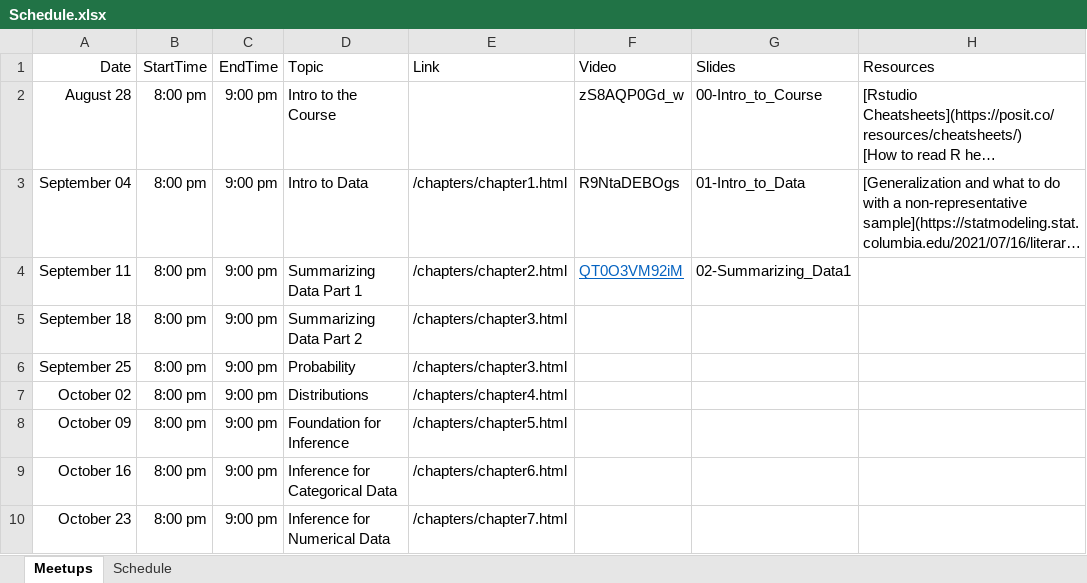
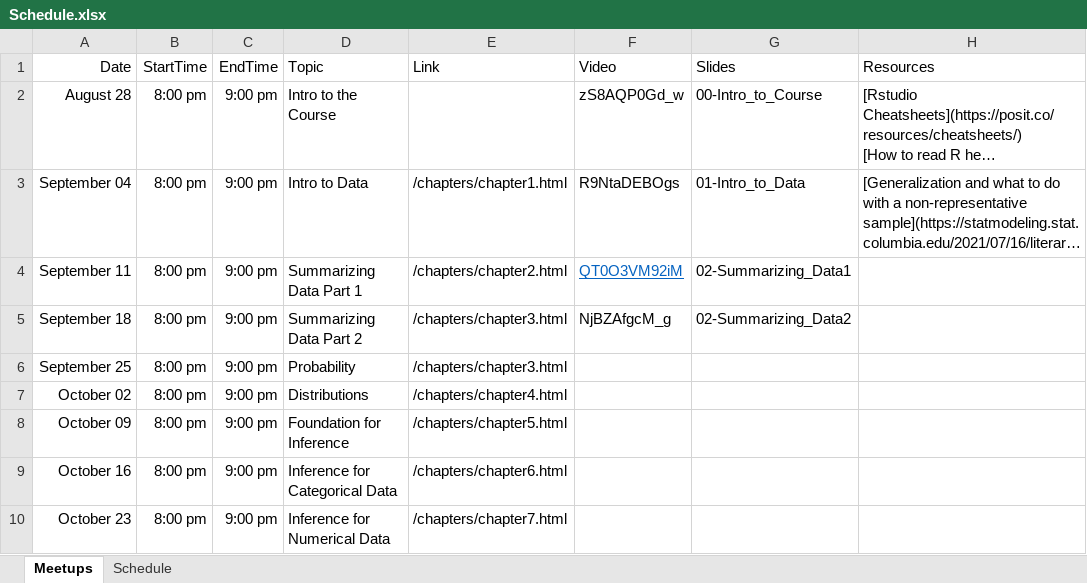
Before and after one commit to jbryer/DATA606Fall2024, an Excel workbook: Schedule.xlsx, sheet Meetups, drawn as a sheet; only a part is shown; long unchanged cells end in …; values as stored, in another font and other column widths than the file's, no borders; the diff names each change by its address in the sheet, - before the commit and + after, or states it on an @@ line.

Commit message:
Added meetup.

```diff
--- a/Schedule.xlsx (sheet Meetups)
+++ b/Schedule.xlsx (sheet Meetups)
-F5 (Video): (empty)
+F5 (Video): NjBZAfgcM_g
-G5 (Slides): (empty)
+G5 (Slides): 02-Summarizing_Data2
```
Also changed, not shown: 36 other files.
